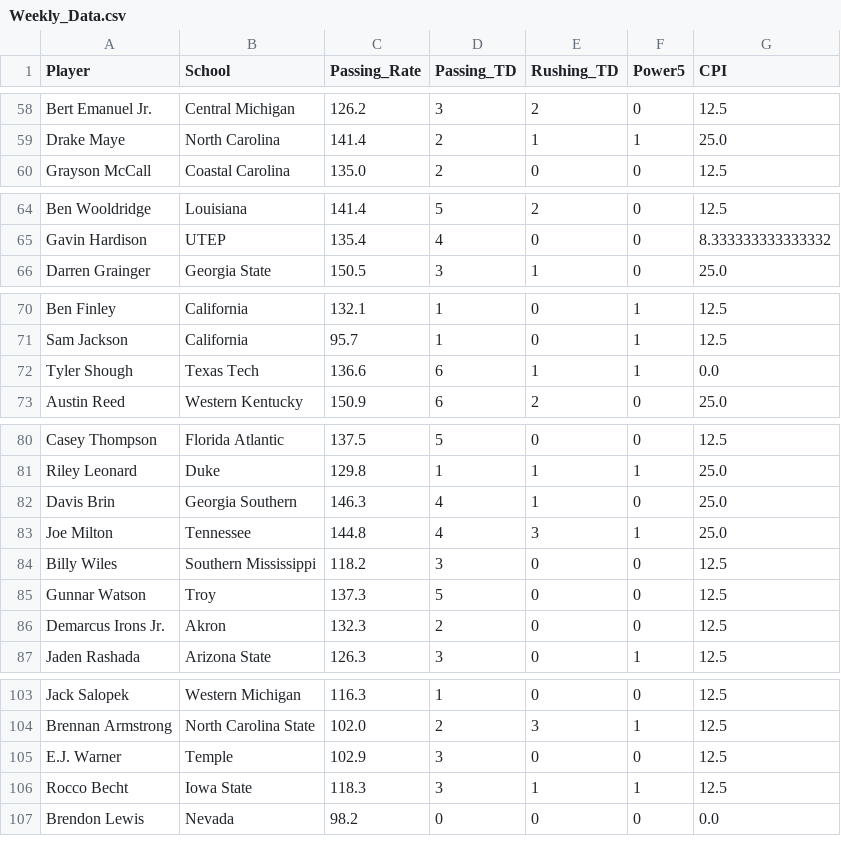
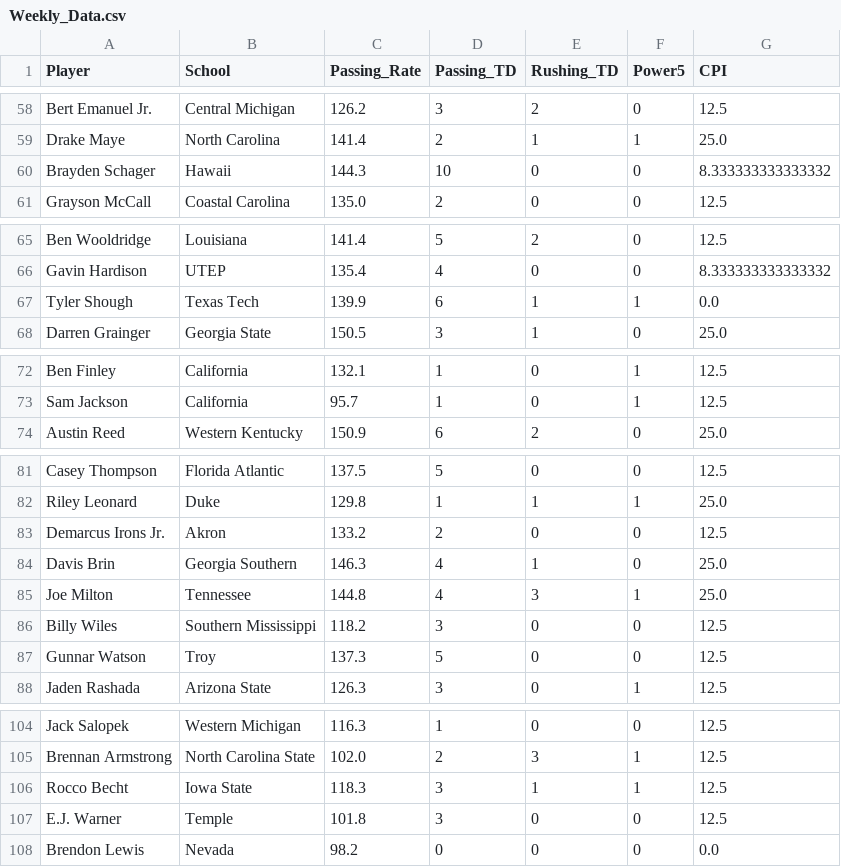
Before and after one commit to erikhall6373/heisman, a CSV file: Data/Weekly_Data.csv, drawn as a sheet; only a part is shown, gaps mark what is left out.

```diff
--- a/Data/Weekly_Data.csv
+++ b/Data/Weekly_Data.csv
@@ -59,2 +59,3 @@ Bert Emanuel Jr.,Central Michigan,126.2,3,2,0,12.5
 Drake Maye,North Carolina,141.4,2,1,1,25.0
+Brayden Schager,Hawaii,144.3,10,0,0,8.333333333333332
 Grayson McCall,Coastal Carolina,135.0,2,0,0,12.5
@@ -65,2 +66,3 @@ Ben Wooldridge,Louisiana,141.4,5,2,0,12.5
 Gavin Hardison,UTEP,135.4,4,0,0,8.333333333333332
+Tyler Shough,Texas Tech,139.9,6,1,1,0.0
 Darren Grainger,Georgia State,150.5,3,1,0,25.0
@@ -71,3 +73,2 @@ Ben Finley,California,132.1,1,0,1,12.5
 Sam Jackson,California,95.7,1,0,1,12.5
-Tyler Shough,Texas Tech,136.6,6,1,1,0.0
 Austin Reed,Western Kentucky,150.9,6,2,0,25.0
@@ -81,2 +82,3 @@ Casey Thompson,Florida Atlantic,137.5,5,0,0,12.5
 Riley Leonard,Duke,129.8,1,1,1,25.0
+Demarcus Irons Jr.,Akron,133.2,2,0,0,12.5
 Davis Brin,Georgia Southern,146.3,4,1,0,25.0
@@ -85,3 +87,2 @@ Billy Wiles,Southern Mississippi,118.2,3,0,0,12.5
 Gunnar Watson,Troy,137.3,5,0,0,12.5
-Demarcus Irons Jr.,Akron,132.3,2,0,0,12.5
 Jaden Rashada,Arizona State,126.3,3,0,1,12.5
@@ -104,4 +105,4 @@ Jack Salopek,Western Michigan,116.3,1,0,0,12.5
 Brennan Armstrong,North Carolina State,102.0,2,3,1,12.5
-E.J. Warner,Temple,102.9,3,0,0,12.5
 Rocco Becht,Iowa State,118.3,3,1,1,12.5
+E.J. Warner,Temple,101.8,3,0,0,12.5
 Brendon Lewis,Nevada,98.2,0,0,0,0.0
```
Also changed, not shown: Shiny_App/Weekly_Data.csv, 1 other file.
